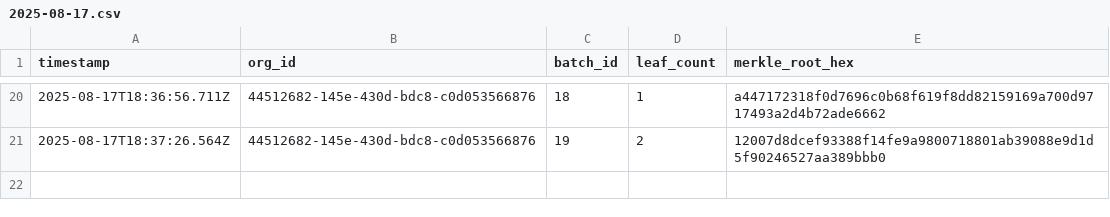
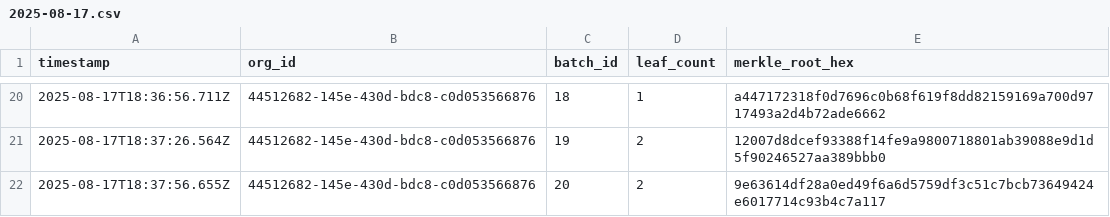
Before and after one commit to traceprompt/open-anchors, a CSV file: 2025-08-17.csv, drawn as a sheet; only a part is shown, gaps mark what is left out.

Commit message:
anchor 1 roots (2025-08-17)

```diff
--- a/2025-08-17.csv
+++ b/2025-08-17.csv
@@ -21 +21,2 @@ timestamp,org_id,batch_id,leaf_count,merkle_root_hex
 2025-08-17T18:37:26.564Z,44512682-145e-430d-bdc8-c0d053566876,19,2,12007d8dcef93388f14fe9a9800718801ab39088e9d1d5f90246527aa389bbb0
+2025-08-17T18:37:56.655Z,44512682-145e-430d-bdc8-c0d053566876,20,2,9e63614df28a0ed49f6a6d5759df3c51c7bcb73649424e6017714c93b4c7a117
```
